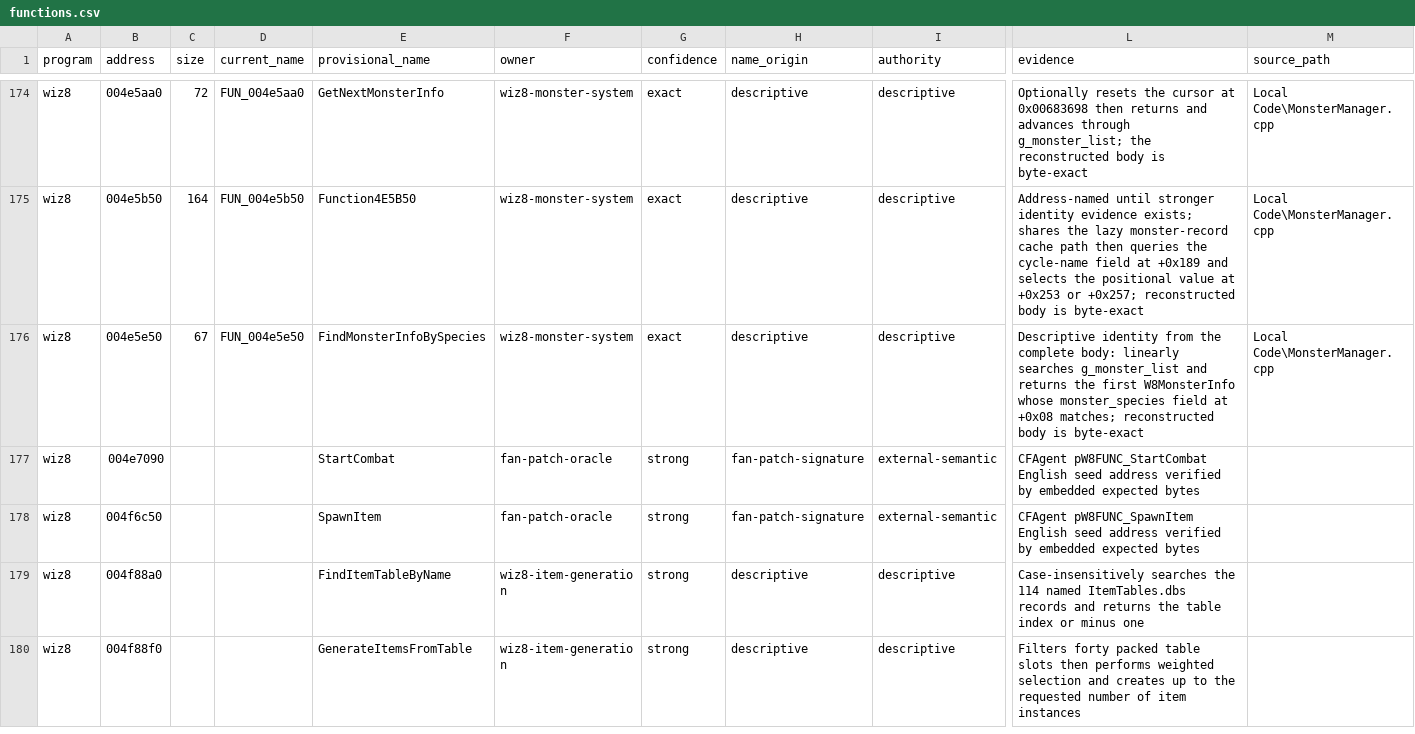
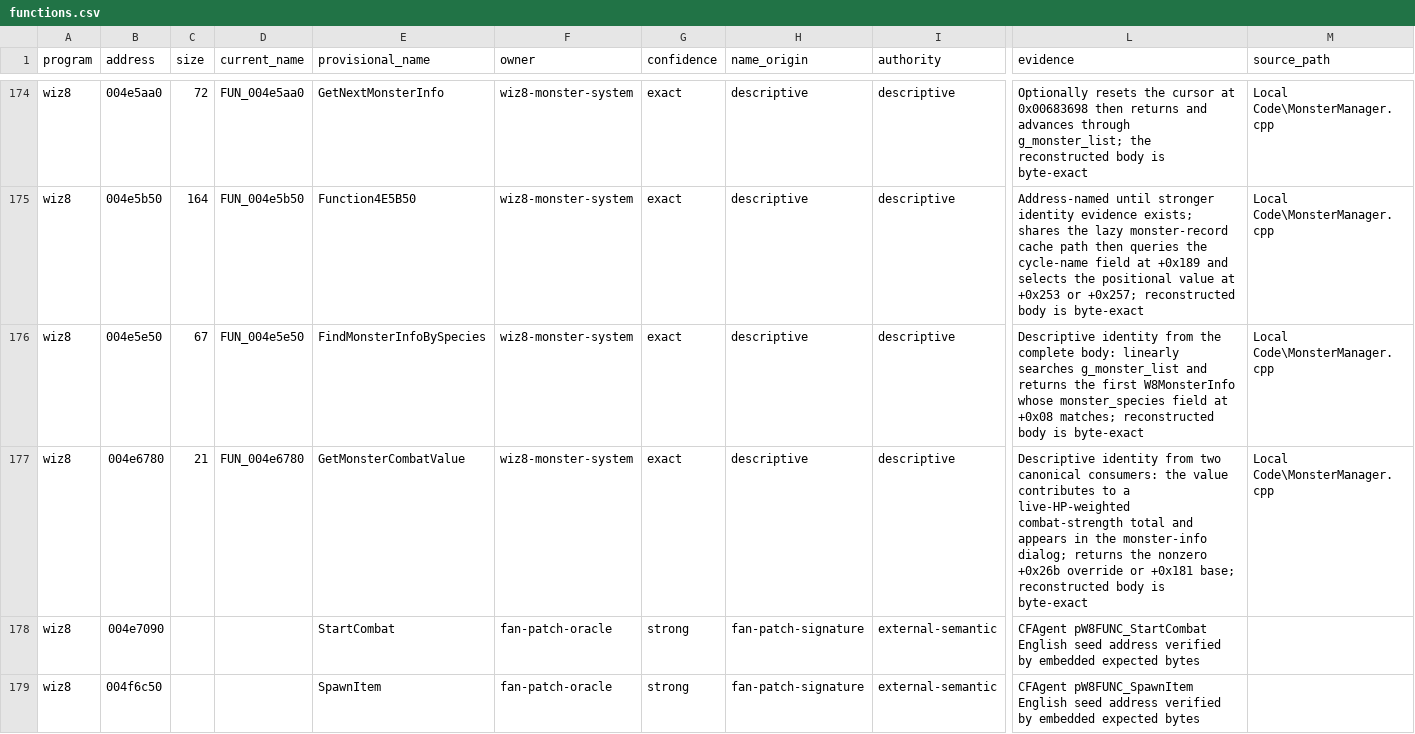
Before and after one commit to agluszak/wizardry-8-decomp, a CSV file: evidence/reviewed/wiz8/functions.csv, drawn as a sheet; only a part is shown, gaps mark what is left out; the shorter side is filled out with more unchanged rows; rows hold the shown columns only; the diff names each change by its address in the sheet, - before the commit and + after, or states it on an @@ line.

```diff
--- a/evidence/reviewed/wiz8/functions.csv
+++ b/evidence/reviewed/wiz8/functions.csv
+row 177: wiz8 | 004e6780 | 21 | FUN_004e6780 | GetMonsterCombatValue | wiz8-monster-system | exact | descriptive | descriptive | Descriptive identity from two canonical consumers: the value contributes to a live-HP-weighted combat-strength total and appears in the monster-info dialog; returns the nonzero +0x26b override or +0x181 base; reconstructed body is byte-exact | Local Code\MonsterManager.cpp
```
Also changed, not shown: config/reccmp/wiz8-gameplay-boundaries.csv, evidence/reviewed/wiz8/function-evidence.csv, 7 other files.
